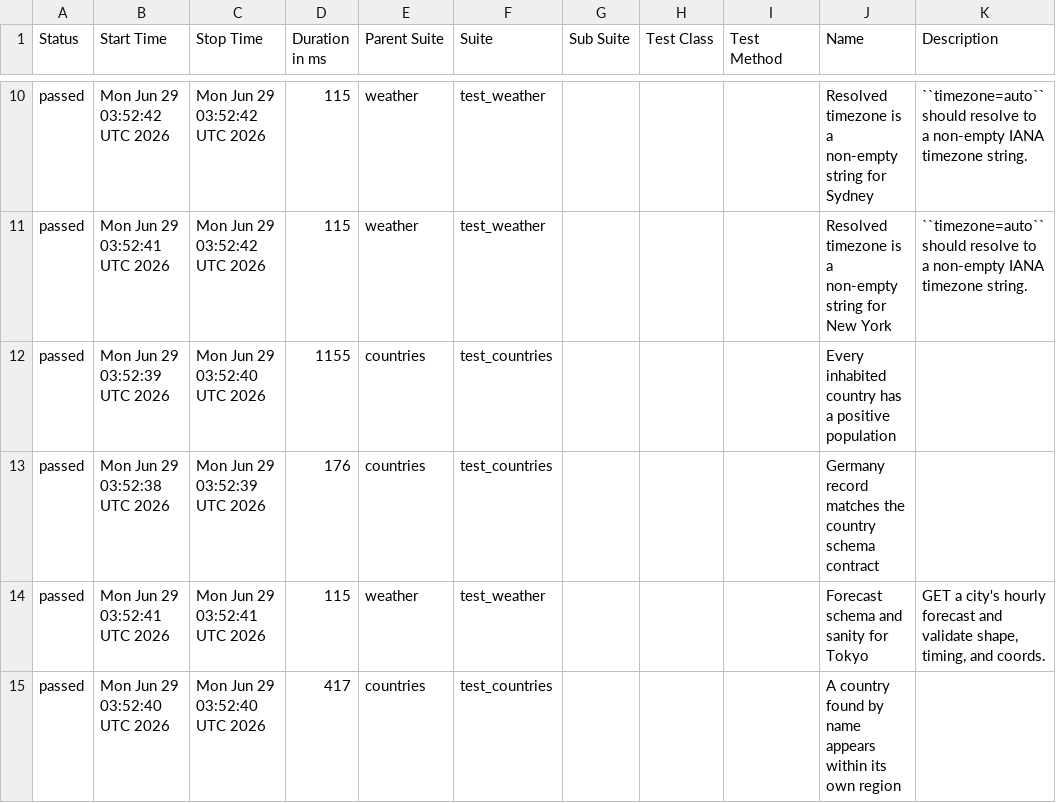
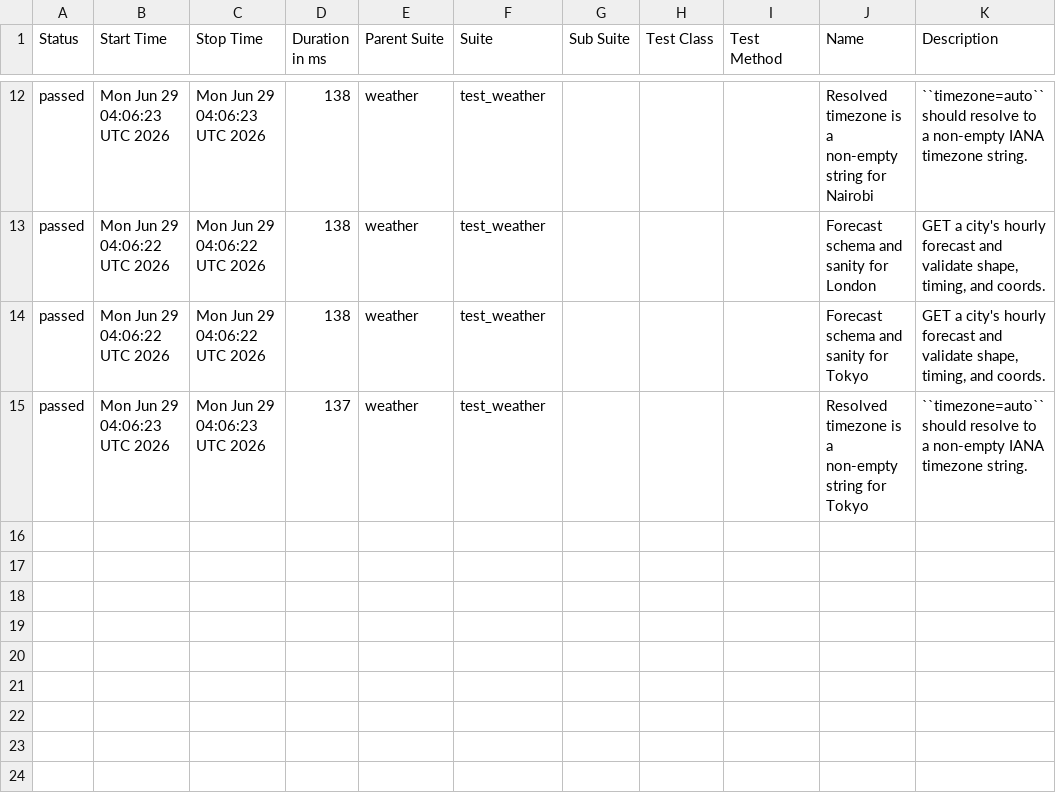
Before and after one commit to FiveFang/api-validator, a CSV file: data/suites.csv, drawn as a sheet; only a part is shown, gaps mark what is left out; the diff covers the shown part only.

```diff
--- a/data/suites.csv
+++ b/data/suites.csv
@@ -10,6 +12,4 @@
-"passed","Mon Jun 29 03:52:42 UTC 2026","Mon Jun 29 03:52:42 UTC 2026","115","weather","test_weather","","","","Resolved timezone is a non-empty string for Sydney","``timezone=auto`` should resolve to a non-empty IANA timezone string."
-"passed","Mon Jun 29 03:52:41 UTC 2026","Mon Jun 29 03:52:42 UTC 2026","115","weather","test_weather","","","","Resolved timezone is a non-empty string for New York","``timezone=auto`` should resolve to a non-empty IANA timezone string."
-"passed","Mon Jun 29 03:52:39 UTC 2026","Mon Jun 29 03:52:40 UTC 2026","1155","countries","test_countries","","","","Every inhabited country has a positive population",""
-"passed","Mon Jun 29 03:52:38 UTC 2026","Mon Jun 29 03:52:39 UTC 2026","176","countries","test_countries","","","","Germany record matches the country schema contract",""
-"passed","Mon Jun 29 03:52:41 UTC 2026","Mon Jun 29 03:52:41 UTC 2026","115","weather","test_weather","","","","Forecast schema and sanity for Tokyo","GET a city's hourly forecast and validate shape, timing, and coords."
-"passed","Mon Jun 29 03:52:40 UTC 2026","Mon Jun 29 03:52:40 UTC 2026","417","countries","test_countries","","","","A country found by name appears within its own region",""
+"passed","Mon Jun 29 04:06:23 UTC 2026","Mon Jun 29 04:06:23 UTC 2026","138","weather","test_weather","","","","Resolved timezone is a non-empty string for Nairobi","``timezone=auto`` should resolve to a non-empty IANA timezone string."
+"passed","Mon Jun 29 04:06:22 UTC 2026","Mon Jun 29 04:06:22 UTC 2026","138","weather","test_weather","","","","Forecast schema and sanity for London","GET a city's hourly forecast and validate shape, timing, and coords."
+"passed","Mon Jun 29 04:06:22 UTC 2026","Mon Jun 29 04:06:22 UTC 2026","138","weather","test_weather","","","","Forecast schema and sanity for Tokyo","GET a city's hourly forecast and validate shape, timing, and coords."
+"passed","Mon Jun 29 04:06:23 UTC 2026","Mon Jun 29 04:06:23 UTC 2026","137","weather","test_weather","","","","Resolved timezone is a non-empty string for Tokyo","``timezone=auto`` should resolve to a non-empty IANA timezone string."
```
Also changed, not shown: 3 added rows, 1 removed row and 31 edited cells elsewhere in this file, 32 other files.
